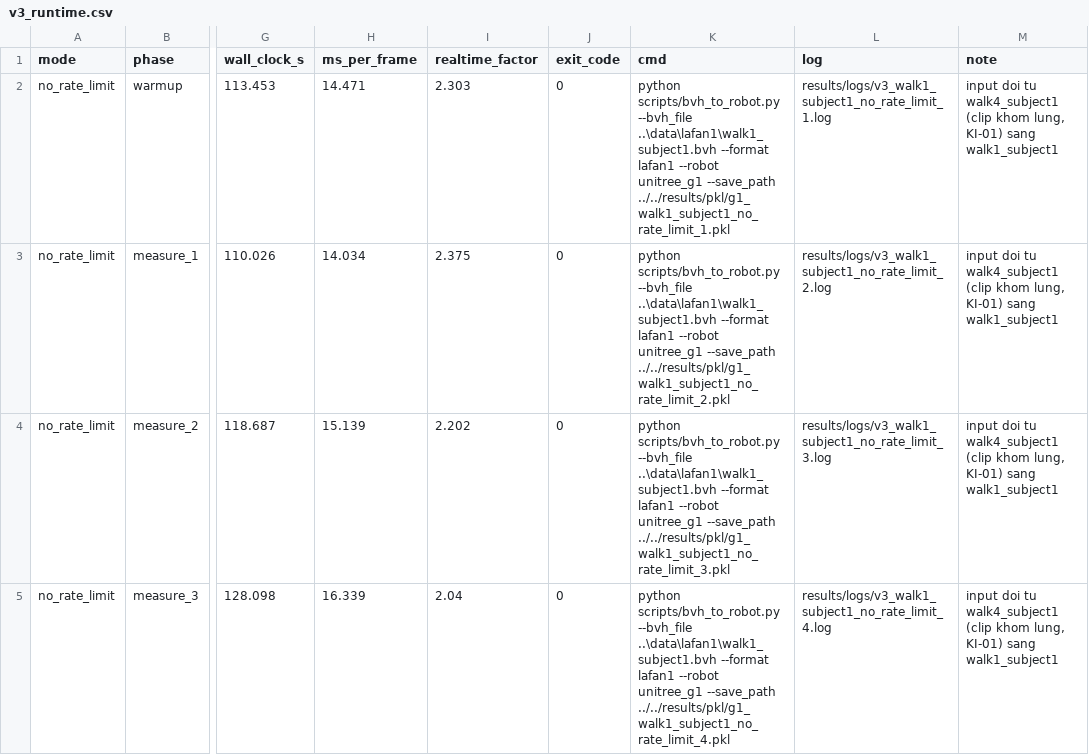
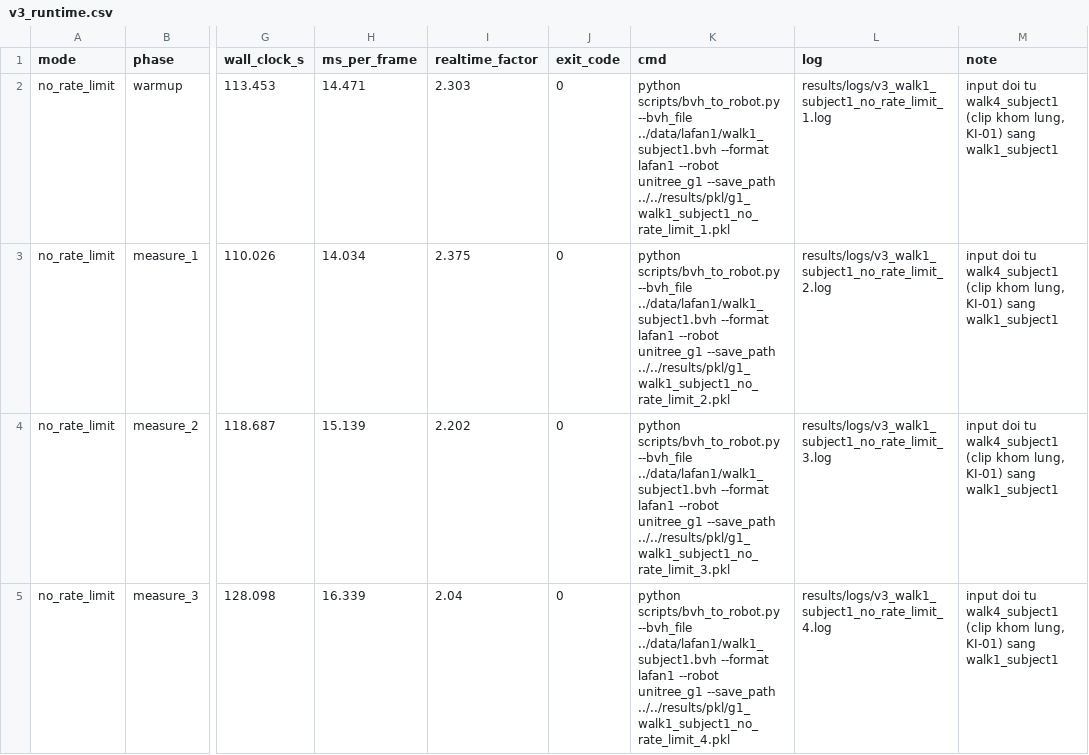
Before and after one commit to mtzwyu/GMR-Humanoid-Retargeting-Benchmark, a CSV file: results/v3_runtime.csv, drawn as a sheet; only a part is shown, gaps mark what is left out; the diff covers the shown part only; the diff names each change by its address in the sheet, - before the commit and + after, or states it on an @@ line.

```diff
--- a/results/v3_runtime.csv
+++ b/results/v3_runtime.csv
-K2 (cmd): …scripts/bvh_to_robot.py --bvh_file ..\data\lafan1\walk1_subject1.bvh --format lafan1…
+K2 (cmd): …scripts/bvh_to_robot.py --bvh_file ../data/lafan1/walk1_subject1.bvh --format lafan1…
-K3 (cmd): …scripts/bvh_to_robot.py --bvh_file ..\data\lafan1\walk1_subject1.bvh --format lafan1…
+K3 (cmd): …scripts/bvh_to_robot.py --bvh_file ../data/lafan1/walk1_subject1.bvh --format lafan1…
-K4 (cmd): …scripts/bvh_to_robot.py --bvh_file ..\data\lafan1\walk1_subject1.bvh --format lafan1…
+K4 (cmd): …scripts/bvh_to_robot.py --bvh_file ../data/lafan1/walk1_subject1.bvh --format lafan1…
-K5 (cmd): …scripts/bvh_to_robot.py --bvh_file ..\data\lafan1\walk1_subject1.bvh --format lafan1…
+K5 (cmd): …scripts/bvh_to_robot.py --bvh_file ../data/lafan1/walk1_subject1.bvh --format lafan1…
```
Also changed, not shown: 4 removed rows elsewhere in this file, 2 other files.
